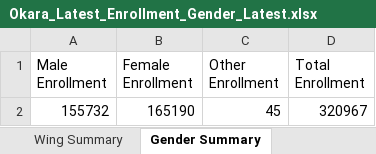
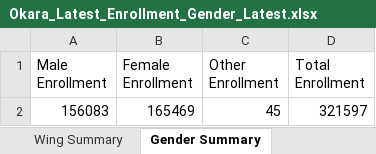
Before and after one commit to sajidaeo39/okara-enrollment-live, an Excel workbook: data/Okara_Latest_Enrollment_Gender_Latest.xlsx, sheet Gender Summary, drawn as a sheet; values as stored, in another font and other column widths than the file's, no borders; removed rows and columns are numbered as before the commit, all else as after; the diff names each change by its address in the sheet, - before the commit and + after, or states it on an @@ line.

```diff
--- a/data/Okara_Latest_Enrollment_Gender_Latest.xlsx (sheet Gender Summary)
+++ b/data/Okara_Latest_Enrollment_Gender_Latest.xlsx (sheet Gender Summary)
-row 2: 155732 | 165190 | 45 | 320967
+row 2: 156083 | 165469 | 45 | 321597
```
Also changed, not shown: sheet School Wise, sheet ALL School List, sheet Markaz Wise, sheet Tehsil Wise, sheet Wing Summary, 3 other files.
